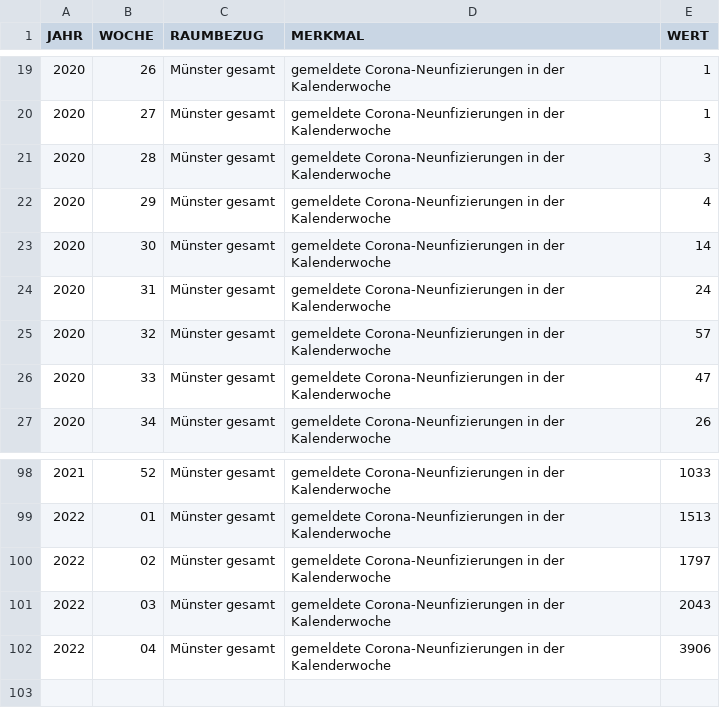
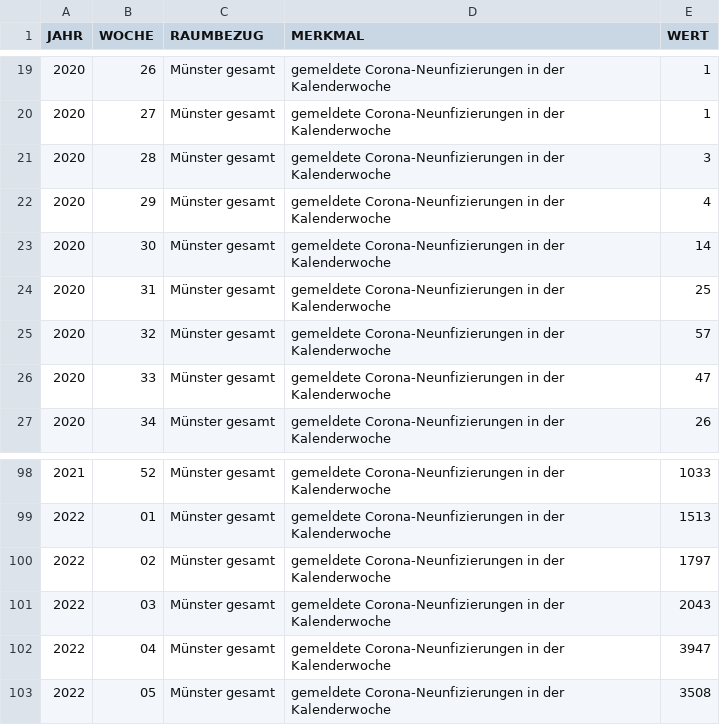
Before and after one commit to od-ms/resources, a CSV file: 05515000_CORONA_NEUINF.csv, drawn as a sheet; only a part is shown, gaps mark what is left out.

```diff
--- a/05515000_CORONA_NEUINF.csv
+++ b/05515000_CORONA_NEUINF.csv
@@ -23,3 +23,3 @@
 2020,30,"Münster gesamt","gemeldete Corona-Neunfizierungen in der Kalenderwoche",14
-2020,31,"Münster gesamt","gemeldete Corona-Neunfizierungen in der Kalenderwoche",24
+2020,31,"Münster gesamt","gemeldete Corona-Neunfizierungen in der Kalenderwoche",25
 2020,32,"Münster gesamt","gemeldete Corona-Neunfizierungen in der Kalenderwoche",57
@@ -101,2 +101,3 @@
 2022,03,"Münster gesamt","gemeldete Corona-Neunfizierungen in der Kalenderwoche",2043
-2022,04,"Münster gesamt","gemeldete Corona-Neunfizierungen in der Kalenderwoche",3906
+2022,04,"Münster gesamt","gemeldete Corona-Neunfizierungen in der Kalenderwoche",3947
+2022,05,"Münster gesamt","gemeldete Corona-Neunfizierungen in der Kalenderwoche",3508
```
Also changed, not shown: 05515000_CORONA_NEUINF_AG.csv, 05515000_CORONA_NEUINF_STADTTEILE.csv.
